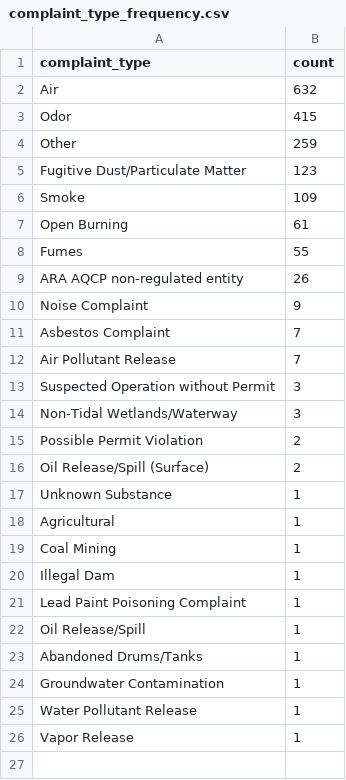
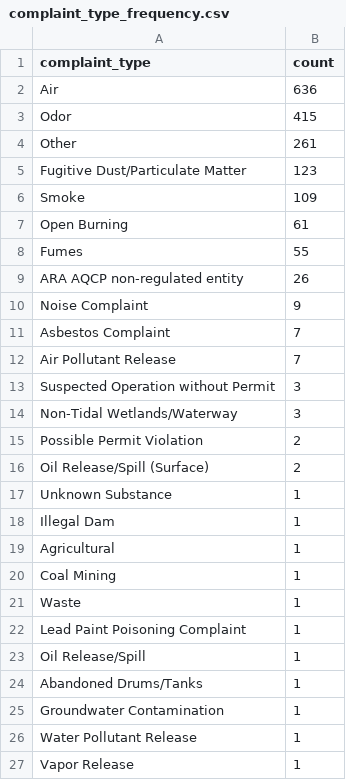
Before and after one commit to shmcminn/live-nicar-pipeline, a CSV file: exported_data/complaint_type_frequency.csv, drawn as a sheet.

```diff
--- a/exported_data/complaint_type_frequency.csv
+++ b/exported_data/complaint_type_frequency.csv
@@ -1,5 +1,5 @@
 complaint_type,count
-Air,632
+Air,636
 Odor,415
-Other,259
+Other,261
 Fugitive Dust/Particulate Matter,123
@@ -17,5 +17,6 @@ Oil Release/Spill (Surface),2
 Unknown Substance,1
+Illegal Dam,1
 Agricultural,1
 Coal Mining,1
-Illegal Dam,1
+Waste,1
 Lead Paint Poisoning Complaint,1
```
Also changed, not shown: exported_data/all_complaints.csv, exported_data/county_frequency.csv, 1 other file.
